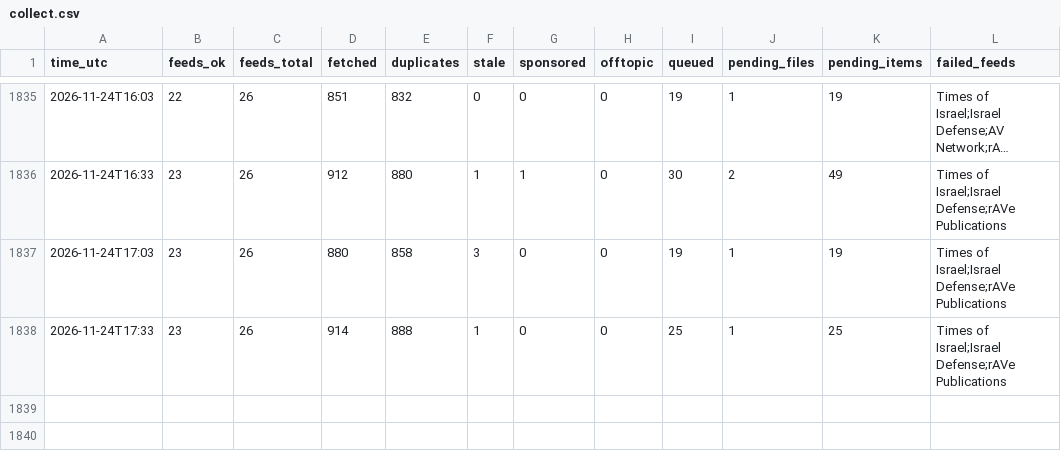
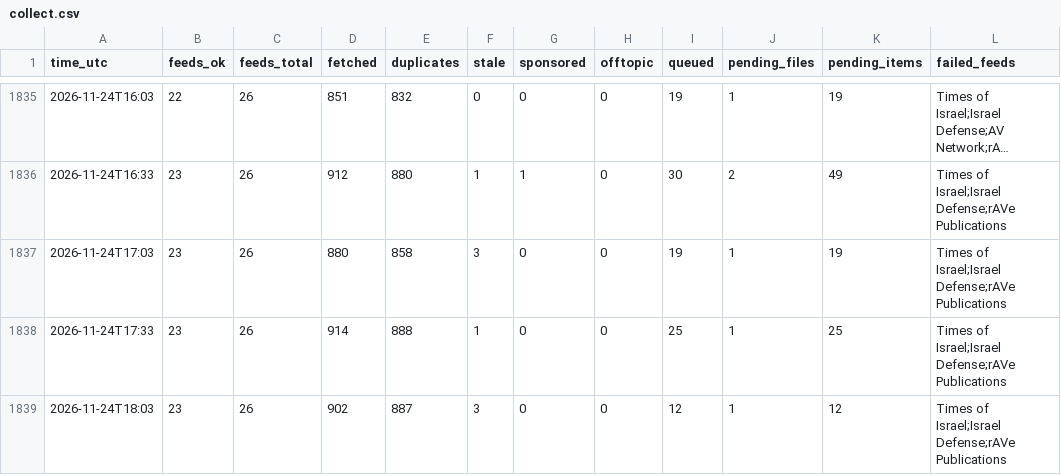
Before and after one commit to mishlyeden-stack/finpulse, a CSV file: logs/collect.csv, drawn as a sheet; only a part is shown, gaps mark what is left out; long unchanged cells end in ….

Commit message:
collect 2026-11-24 18:03

```diff
--- a/logs/collect.csv
+++ b/logs/collect.csv
@@ -1838 +1838,2 @@ time_utc,feeds_ok,feeds_total,fetched,duplicates,stale,sponsored,offtopic,queued
 2026-11-24T17:33,23,26,914,888,1,0,0,25,1,25,Times of Israel;Israel Defense;rAVe Publications
+2026-11-24T18:03,23,26,902,887,3,0,0,12,1,12,Times of Israel;Israel Defense;rAVe Publications
```
Also changed, not shown: 4 other files.
